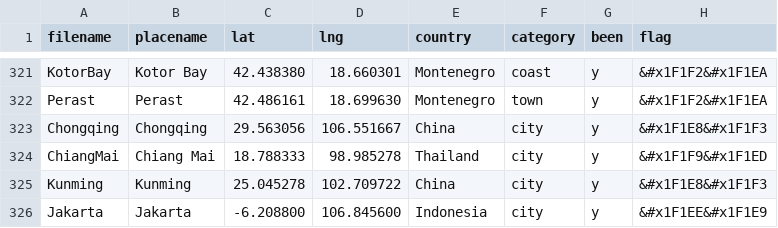
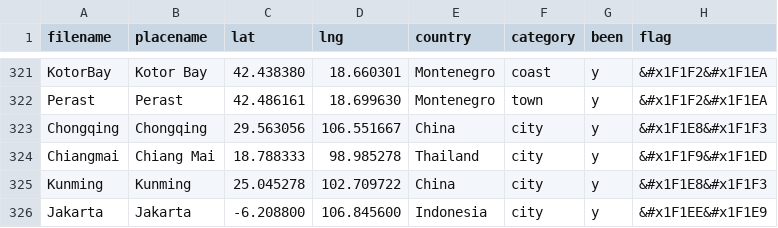
Before and after one commit to ChJL/PopUp-Cities-I-Went, a CSV file: data/default.csv, drawn as a sheet; only a part is shown, gaps mark what is left out.

Commit message:
typo

```diff
--- a/data/default.csv
+++ b/data/default.csv
@@ -323,3 +323,3 @@ Perast,Perast,42.486161,18.699630,Montenegro,town,y,&#x1F1F2&#x1F1EA
 Chongqing,Chongqing,29.563056,106.551667,China,city,y,&#x1F1E8&#x1F1F3
-ChiangMai,Chiang Mai,18.788333,98.985278,Thailand,city,y,&#x1F1F9&#x1F1ED
+Chiangmai,Chiang Mai,18.788333,98.985278,Thailand,city,y,&#x1F1F9&#x1F1ED
 Kunming,Kunming,25.045278,102.709722,China,city,y,&#x1F1E8&#x1F1F3
```
